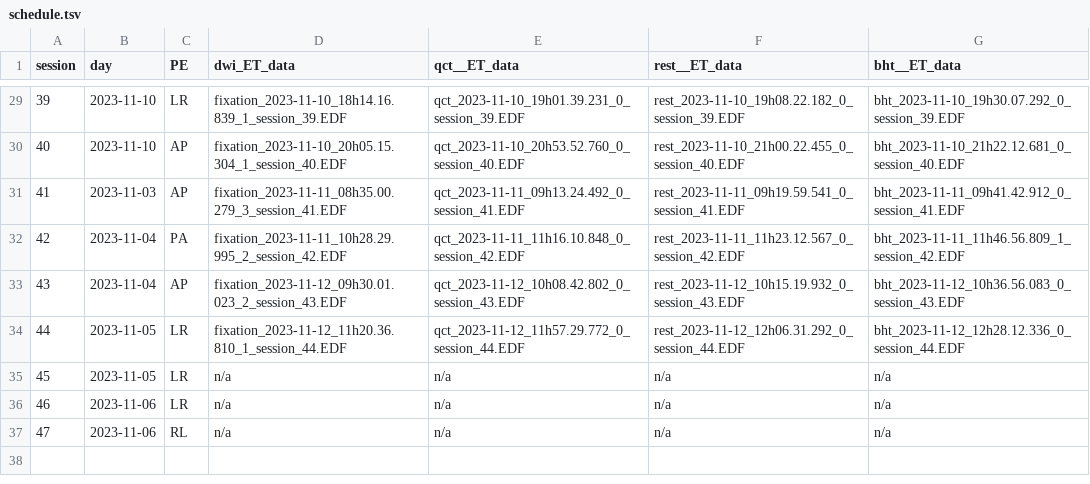
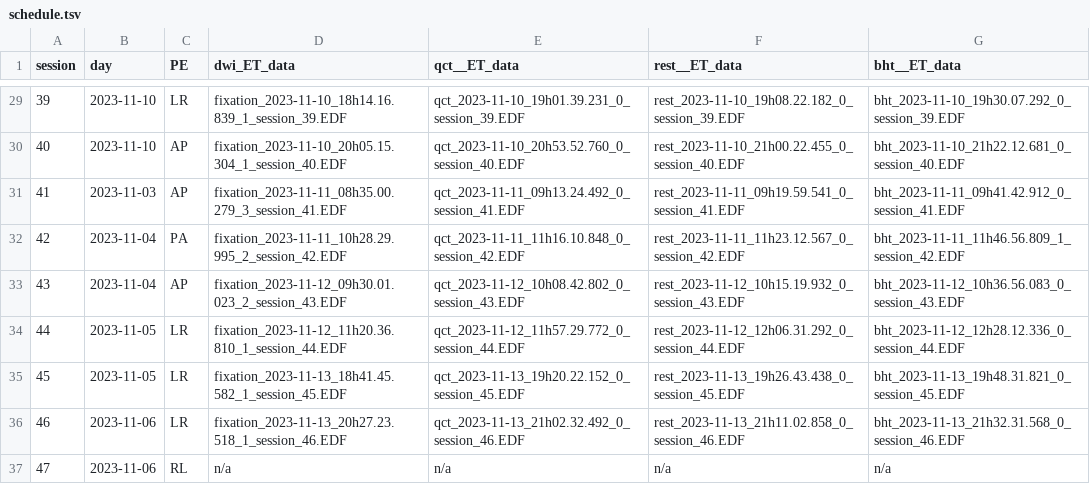
Before and after one commit to oesteban/hcph-sops, a TSV file: code/eyetracking/schedule.tsv, drawn as a sheet; only a part is shown, gaps mark what is left out.

```diff
--- a/code/eyetracking/schedule.tsv
+++ b/code/eyetracking/schedule.tsv
@@ -34,4 +34,4 @@ session	day	PE	dwi_ET_data	qct__ET_data	rest__ET_data	bht__ET_data
 44	2023-11-05	LR	fixation_2023-11-12_11h20.36.810_1_session_44.EDF	qct_2023-11-12_11h57.29.772_0_session_44.EDF	rest_2023-11-12_12h06.31.292_0_session_44.EDF	bht_2023-11-12_12h28.12.336_0_session_44.EDF
-45	2023-11-05	LR	n/a	n/a	n/a	n/a
-46	2023-11-06	LR	n/a	n/a	n/a	n/a
+45	2023-11-05	LR	fixation_2023-11-13_18h41.45.582_1_session_45.EDF	qct_2023-11-13_19h20.22.152_0_session_45.EDF	rest_2023-11-13_19h26.43.438_0_session_45.EDF	bht_2023-11-13_19h48.31.821_0_session_45.EDF
+46	2023-11-06	LR	fixation_2023-11-13_20h27.23.518_1_session_46.EDF	qct_2023-11-13_21h02.32.492_0_session_46.EDF	rest_2023-11-13_21h11.02.858_0_session_46.EDF	bht_2023-11-13_21h32.31.568_0_session_46.EDF
 47	2023-11-06	RL	n/a	n/a	n/a	n/a
```
Also changed, not shown: code/events/schedule.tsv, code/physioconv/schedule.tsv, 1 other file.
